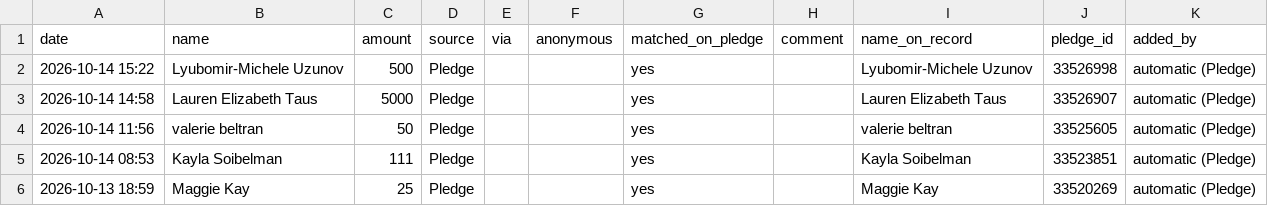
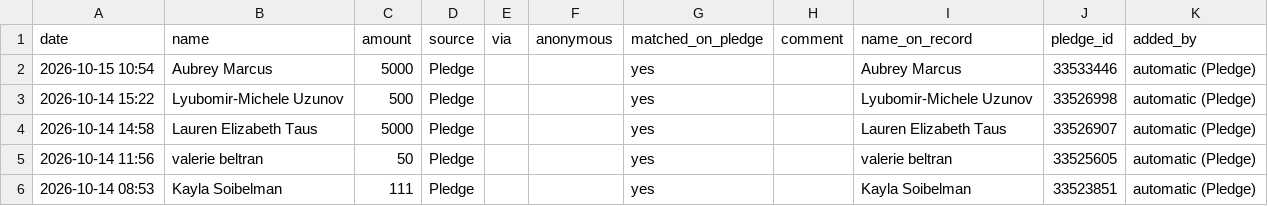
Before and after one commit to nirvanmullick/whatatrip-donor-wall, a CSV file: master-donors.csv, drawn as a sheet; only a part is shown; the shorter side is filled out with more unchanged rows; the diff names each change by its address in the sheet, - before the commit and + after, or states it on an @@ line.

```diff
--- a/master-donors.csv
+++ b/master-donors.csv
+row 2: 2026-10-15 10:54 | Aubrey Marcus | 5000 | Pledge |  |  | yes |  | Aubrey Marcus | 33533446 | automatic (Pledge)
```
Also changed, not shown: 6 other files.
